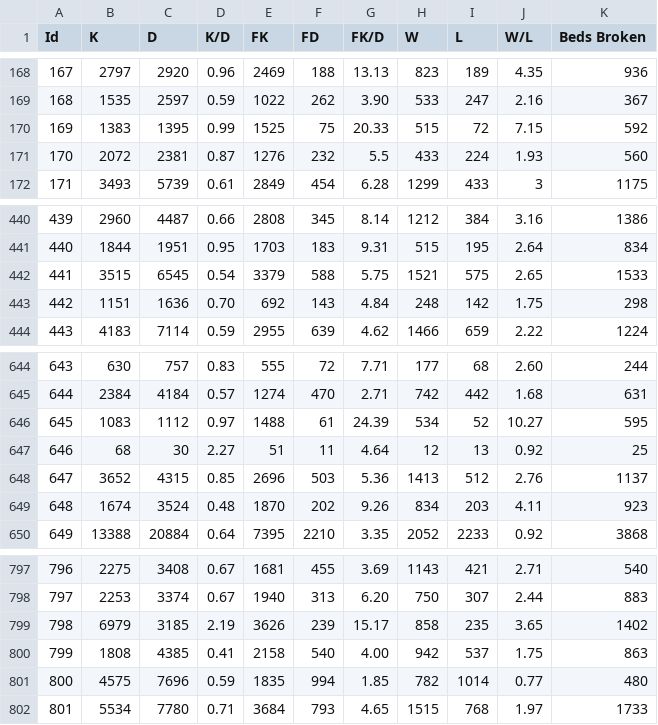
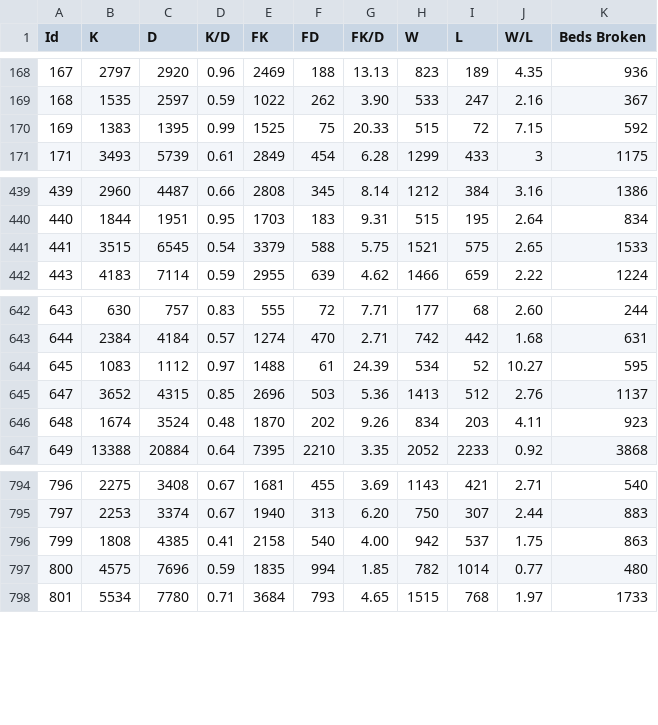
Before and after one commit to grlj/Projektna-naloga-pri-programiranju-1, a CSV file: csv/triple.csv, drawn as a sheet; only a part is shown, gaps mark what is left out; the diff names each change by its address in the sheet, - before the commit and + after, or states it on an @@ line.

```diff
--- a/csv/triple.csv
+++ b/csv/triple.csv
-row 171: 170 | 2072 | 2381 | 0.87 | 1276 | 232 | 5.5 | 433 | 224 | 1.93 | 560
-row 443: 442 | 1151 | 1636 | 0.70 | 692 | 143 | 4.84 | 248 | 142 | 1.75 | 298
-row 647: 646 | 68 | 30 | 2.27 | 51 | 11 | 4.64 | 12 | 13 | 0.92 | 25
-row 799: 798 | 6979 | 3185 | 2.19 | 3626 | 239 | 15.17 | 858 | 235 | 3.65 | 1402
```
Also changed, not shown: csv/general.csv, csv/solo.csv, 4 other files.
